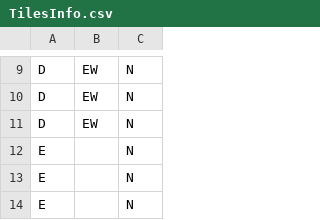
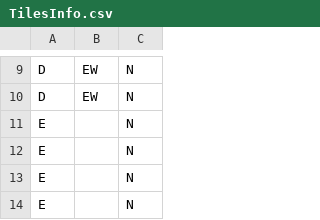
Before and after one commit to palaszwaldemar/Carcassonne-gdx, a CSV file: assets/TilesInfo.csv, drawn as a sheet; only a part is shown, gaps mark what is left out; the shorter side is filled out with more unchanged rows; the diff names each change by its address in the sheet, - before the commit and + after, or states it on an @@ line.

Commit message:
feature: - create group (boardGroup) - create first tile - create first actorTile based on tile - block first actorTile: not rotate, not move - add first actorTile to group (boardGroup)

```diff
--- a/assets/TilesInfo.csv
+++ b/assets/TilesInfo.csv
-row 11: D | EW | N
```
Also changed, not shown: 9 other files.
